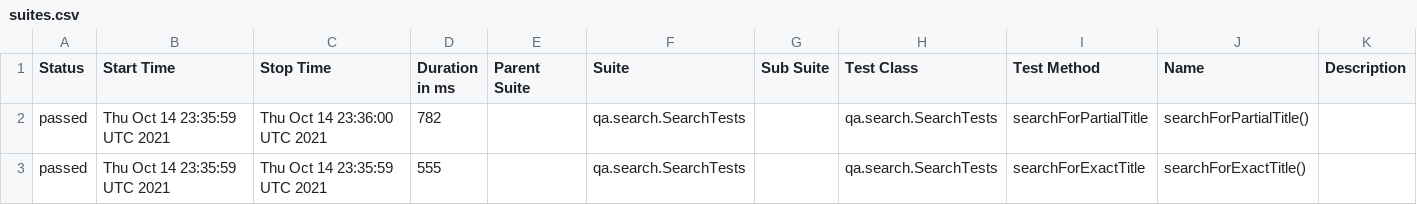
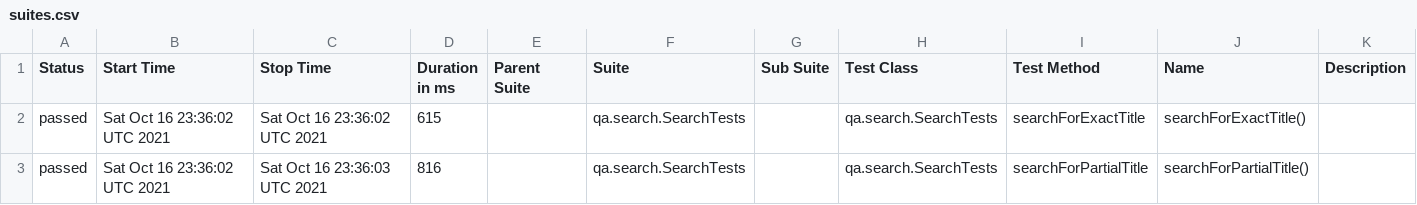
Before and after one commit to reinaldorossetti/playwright-kotlin-junit5, a CSV file: chrome/data/suites.csv, drawn as a sheet.

```diff
--- a/chrome/data/suites.csv
+++ b/chrome/data/suites.csv
@@ -1,3 +1,3 @@
 "Status","Start Time","Stop Time","Duration in ms","Parent Suite","Suite","Sub Suite","Test Class","Test Method","Name","Description"
-"passed","Thu Oct 14 23:35:59 UTC 2021","Thu Oct 14 23:36:00 UTC 2021","782","","qa.search.SearchTests","","qa.search.SearchTests","searchForPartialTitle","searchForPartialTitle()",""
-"passed","Thu Oct 14 23:35:59 UTC 2021","Thu Oct 14 23:35:59 UTC 2021","555","","qa.search.SearchTests","","qa.search.SearchTests","searchForExactTitle","searchForExactTitle()",""
+"passed","Sat Oct 16 23:36:02 UTC 2021","Sat Oct 16 23:36:02 UTC 2021","615","","qa.search.SearchTests","","qa.search.SearchTests","searchForExactTitle","searchForExactTitle()",""
+"passed","Sat Oct 16 23:36:02 UTC 2021","Sat Oct 16 23:36:03 UTC 2021","816","","qa.search.SearchTests","","qa.search.SearchTests","searchForPartialTitle","searchForPartialTitle()",""
```
Also changed, not shown: 17 other files.
